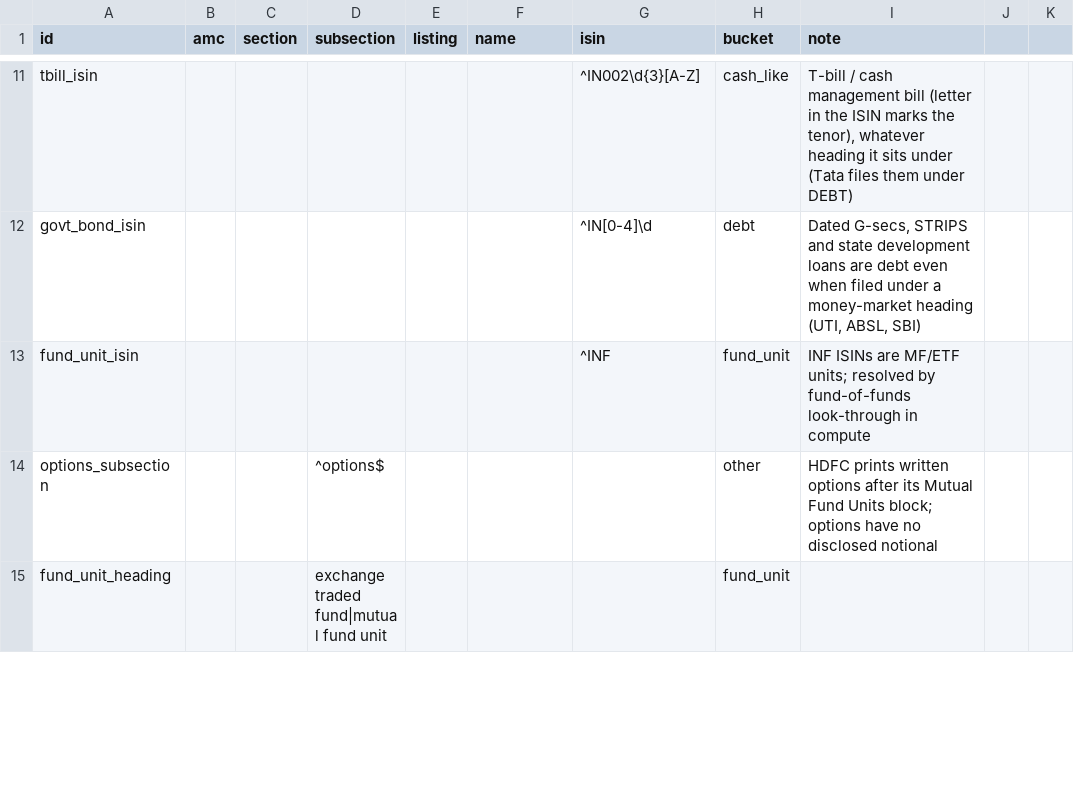
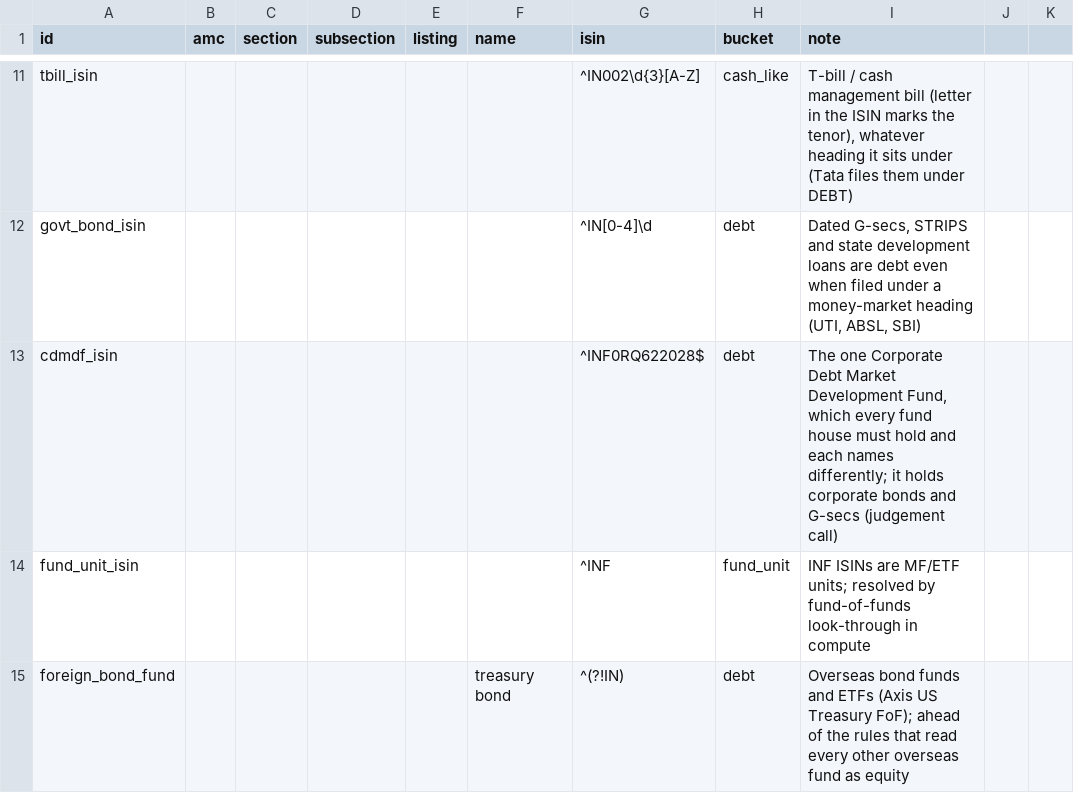
Before and after one commit to sahilshaheen/mf-alloc, a CSV file: pipeline/src/pipeline/classify/rules.csv, drawn as a sheet; only a part is shown, gaps mark what is left out; the shorter side is filled out with more unchanged rows; the diff covers the shown part only; the diff names each change by its address in the sheet, - before the commit and + after, or states it on an @@ line.

```diff
--- a/pipeline/src/pipeline/classify/rules.csv
+++ b/pipeline/src/pipeline/classify/rules.csv
+row 13: cdmdf_isin |  |  |  |  |  | ^INF0RQ622028$ | debt | The one Corporate Debt Market Development Fund, which every fund house must hold and each names differently; it holds corporate bonds and G-secs (judgement call)
+row 15: foreign_bond_fund |  |  |  |  | treasury bond | ^(?!IN) | debt | Overseas bond funds and ETFs (Axis US Treasury FoF); ahead of the rules that read every other overseas fund as equity
```
Also changed, not shown: 2 added rows, 1 removed row, 1 moved row and 1 edited cell elsewhere in this file, pipeline/src/pipeline/compute/overrides.csv, 9 other files.
